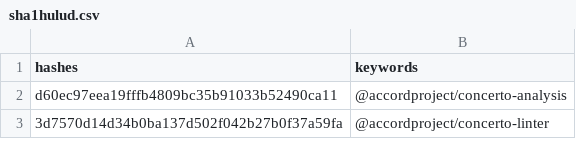
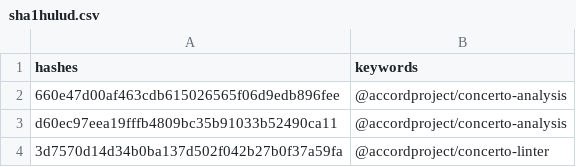
Before and after one commit to kompanyekaunt/blobstorage, a CSV file: sha1hulud.csv, drawn as a sheet; only a part is shown.

Commit message:
Update sha1hulud.csv

```diff
--- a/sha1hulud.csv
+++ b/sha1hulud.csv
@@ -1,2 +1,3 @@
 hashes,keywords
+660e47d00af463cdb615026565f06d9edb896fee,@accordproject/concerto-analysis
 d60ec97eea19fffb4809bc35b91033b52490ca11,@accordproject/concerto-analysis
```
